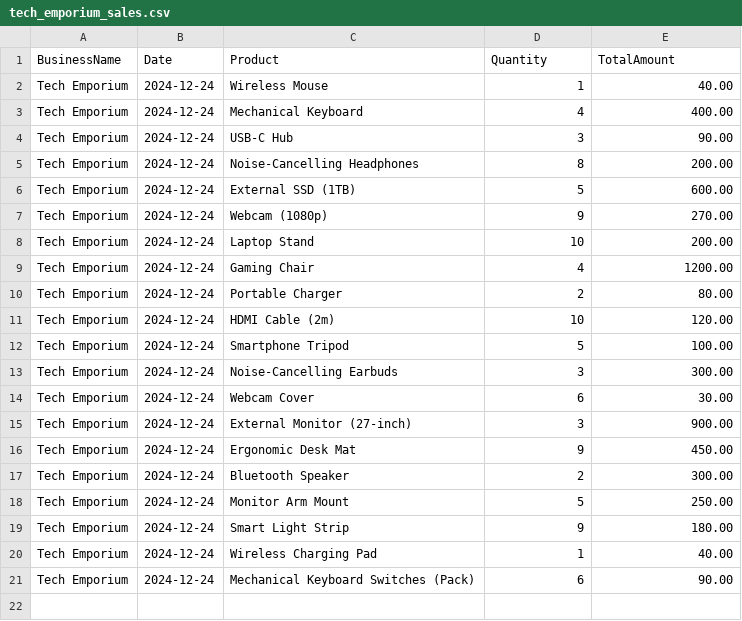
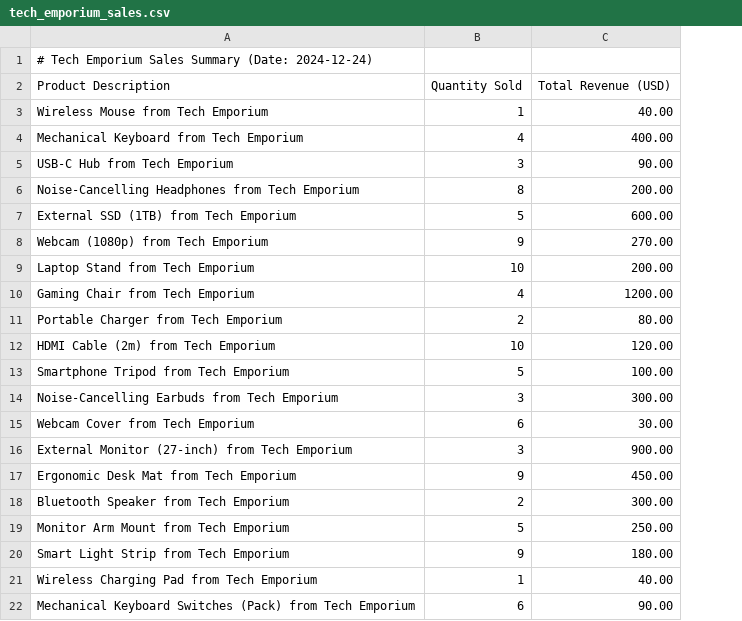
Before and after one commit to freddykhant/RAG-bot, a CSV file: data/tech_emporium_sales.csv, drawn as a sheet; removed rows and columns are numbered as before the commit, all else as after; the diff names each change by its address in the sheet, - before the commit and + after, or states it on an @@ line.

```diff
--- a/data/tech_emporium_sales.csv
+++ b/data/tech_emporium_sales.csv
-column A, rows 1-21: BusinessName | Tech Emporium | Tech Emporium | Tech Emporium | Tech Emporium | Tech Emporium | Tech Emporium | Tech Emporium | Tech Emporium | Tech Emporium | Tech Emporium | Tech Emporium | Tech Emporium | Tech Emporium | Tech Emporium | Tech Emporium | Tech Emporium | Tech Emporium | Tech Emporium | Tech Emporium | Tech Emporium
-column B, rows 1-21: Date | 2024-12-24 | 2024-12-24 | 2024-12-24 | 2024-12-24 | 2024-12-24 | 2024-12-24 | 2024-12-24 | 2024-12-24 | 2024-12-24 | 2024-12-24 | 2024-12-24 | 2024-12-24 | 2024-12-24 | 2024-12-24 | 2024-12-24 | 2024-12-24 | 2024-12-24 | 2024-12-24 | 2024-12-24 | 2024-12-24
-column C, rows 1-21: Product | Wireless Mouse | Mechanical Keyboard | USB-C Hub | Noise-Cancelling Headphones | External SSD (1TB) | Webcam (1080p) | Laptop Stand | Gaming Chair | Portable Charger | HDMI Cable (2m) | Smartphone Tripod | Noise-Cancelling Earbuds | Webcam Cover | External Monitor (27-inch) | Ergonomic Desk Mat | Bluetooth Speaker | Monitor Arm Mount | Smart Light Strip | Wireless Charging Pad | Mechanical Keyboard Switches (Pack)
+column A, row 1: # Tech Emporium Sales Summary (Date: 2024-12-24); rows 3-22: Wireless Mouse from Tech Emporium | Mechanical Keyboard from Tech Emporium | USB-C Hub from Tech Emporium | Noise-Cancelling Headphones from Tech Emporium | External SSD (1TB) from Tech Emporium | Webcam (1080p) from Tech Emporium | Laptop Stand from Tech Emporium | Gaming Chair from Tech Emporium | Portable Charger from Tech Emporium | HDMI Cable (2m) from Tech Emporium | Smartphone Tripod from Tech Emporium | Noise-Cancelling Earbuds from Tech Emporium | Webcam Cover from Tech Emporium | External Monitor (27-inch) from Tech Emporium | Ergonomic Desk Mat from Tech Emporium | Bluetooth Speaker from Tech Emporium | Monitor Arm Mount from Tech Emporium | Smart Light Strip from Tech Emporium | Wireless Charging Pad from Tech Emporium | Mechanical Keyboard Switches (Pack) from Tech Emporium
-B1: Quantity
+B1: (empty)
-C1: TotalAmount
+C1: (empty)
+row 2: Product Description | Quantity Sold | Total Revenue (USD)
```
Also changed, not shown: data/coffee_heaven_sales.csv, data/green_grocers_sales.csv, 2 other files.
